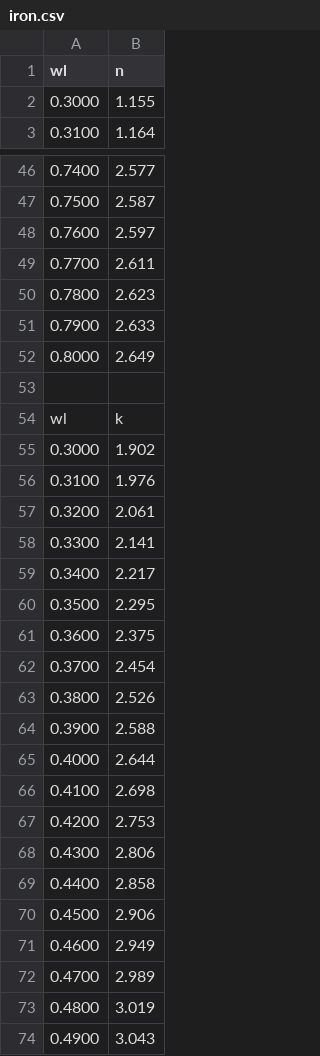
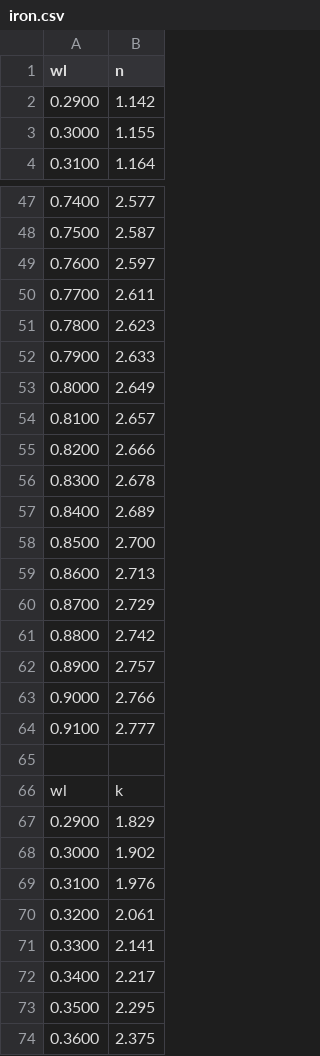
Before and after one commit to tvx-dev/monte-carlo-ray-tracer, a CSV file: scenes/data/spectral-distributions/iron.csv, drawn as a sheet; only a part is shown, gaps mark what is left out; the shorter side is filled out with more unchanged rows; the diff covers the shown part only; the diff names each change by its address in the sheet, - before the commit and + after, or states it on an @@ line.

```diff
--- a/scenes/data/spectral-distributions/iron.csv
+++ b/scenes/data/spectral-distributions/iron.csv
+row 2: 0.2900 | 1.142
+row 54: 0.8100 | 2.657
+row 55: 0.8200 | 2.666
+row 56: 0.8300 | 2.678
+row 57: 0.8400 | 2.689
+row 58: 0.8500 | 2.700
+row 59: 0.8600 | 2.713
+row 60: 0.8700 | 2.729
+row 61: 0.8800 | 2.742
+row 62: 0.8900 | 2.757
+row 63: 0.9000 | 2.766
+row 64: 0.9100 | 2.777
+row 67: 0.2900 | 1.829
```
Also changed, not shown: 11 added rows elsewhere in this file, scenes/data/spectral-distributions/aluminium.csv, scenes/data/spectral-distributions/copper.csv, 15 other files.
